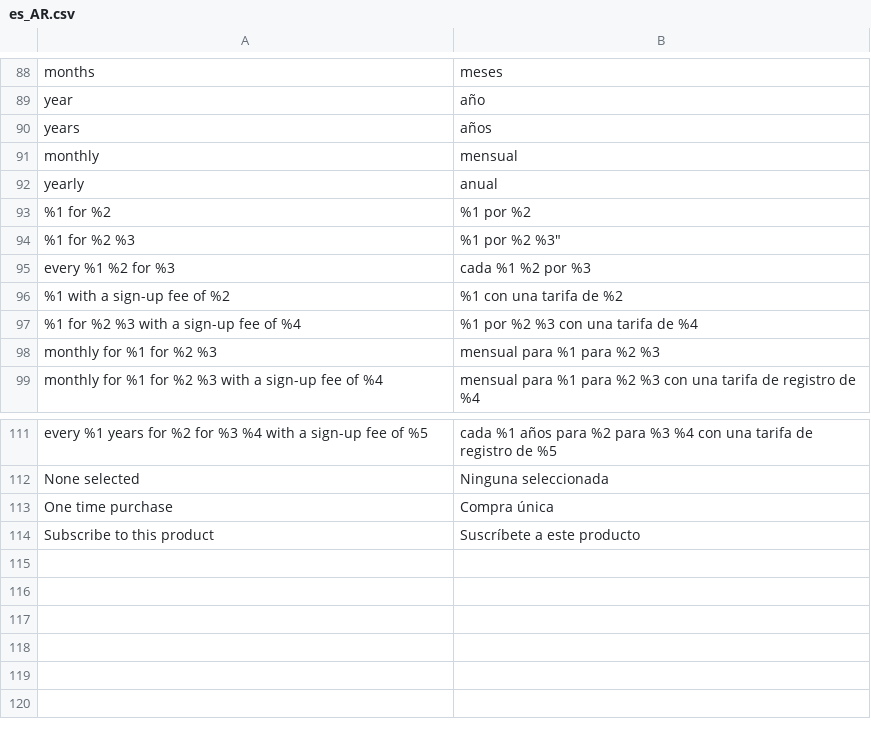
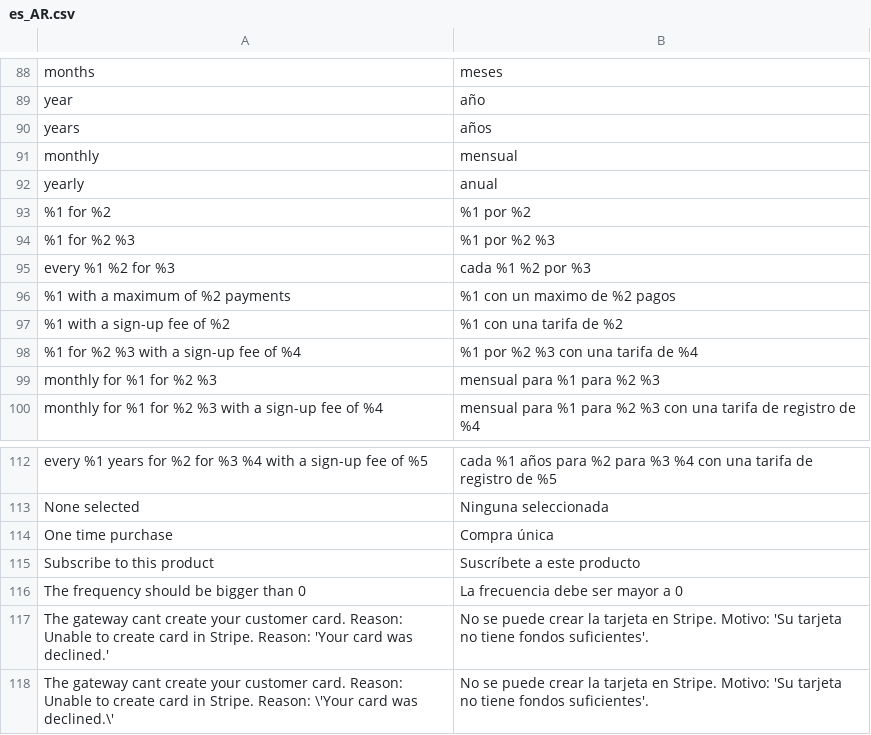
Before and after one commit to improntus/module-rebill, a CSV file: i18n/es_AR.csv, drawn as a sheet; only a part is shown, gaps mark what is left out.

Commit message:
Se suben cambios sobre las validaciones al momento de agregar una frecuencia dentro del producto. Tambien en el texto que aparece de las suscripciones en la vista del producto del frontend.

```diff
--- a/i18n/es_AR.csv
+++ b/i18n/es_AR.csv
@@ -93,4 +93,5 @@ yearly, anual
 "%1 for %2", "%1 por %2"
-"%1 for %2 %3", ""%1 por %2 %3"
+"%1 for %2 %3", "%1 por %2 %3"
 "every %1 %2 for %3", "cada %1 %2 por %3"
+"%1 with a maximum of %2 payments", "%1 con un maximo de %2 pagos"
 "%1 with a sign-up fee of %2", "%1 con una tarifa de %2"
@@ -114 +115,4 @@ yearly, anual
 "Subscribe to this product", "Suscríbete a este producto"
+"The frequency should be bigger than 0", "La frecuencia debe ser mayor a 0"
+"The gateway cant create your customer card. Reason: Unable to create card in Stripe. Reason: 'Your card was declined.'", "No se puede crear la tarjeta en Stripe. Motivo: 'Su tarjeta no tiene fondos suficientes'."
+"The gateway cant create your customer card. Reason: Unable to create card in Stripe. Reason: \'Your card was declined.\'", "No se puede crear la tarjeta en Stripe. Motivo: 'Su tarjeta no tiene fondos suficientes'."
```
Also changed, not shown: 9 other files.
